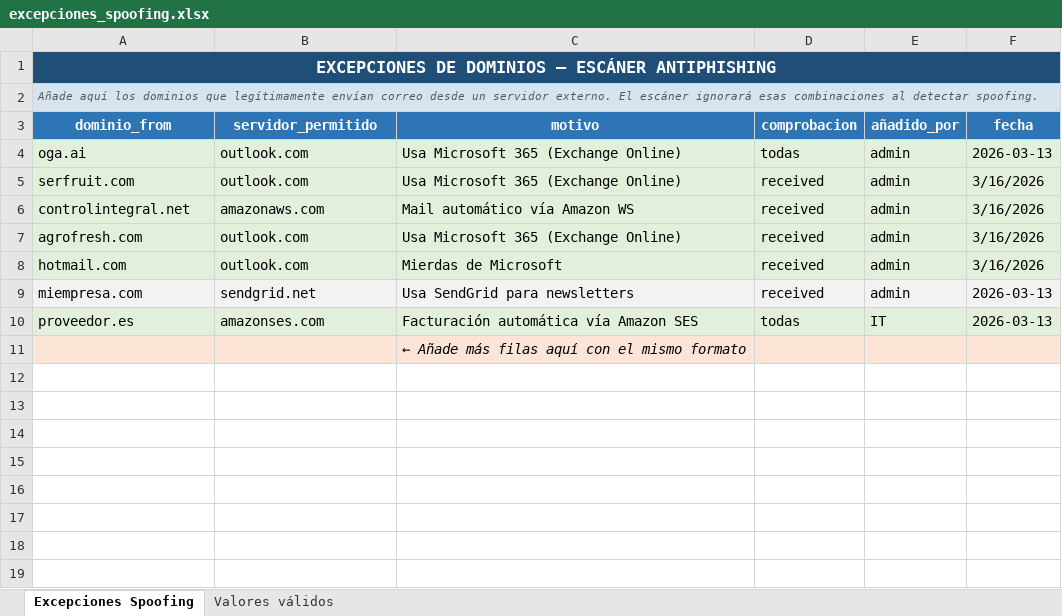
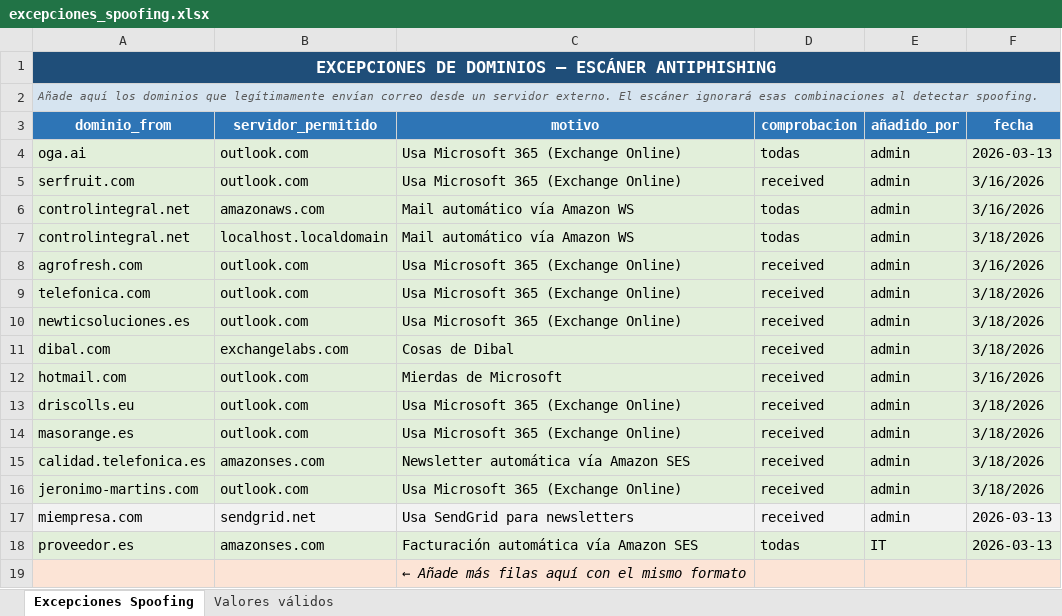
Before and after one commit to prdatos1/phishing_scanner, an Excel workbook: excepciones_spoofing.xlsx, sheet Excepciones Spoofing, drawn as a sheet; values as stored, in another font and other column widths than the file's, no borders; the diff names each change by its address in the sheet, - before the commit and + after, or states it on an @@ line.

```diff
--- a/excepciones_spoofing.xlsx (sheet Excepciones Spoofing)
+++ b/excepciones_spoofing.xlsx (sheet Excepciones Spoofing)
-D6 (comprobacion): received
+D6 (comprobacion): todas
+row 7: controlintegral.net | localhost.localdomain | Mail automático vía Amazon WS | todas | admin | 3/18/2026
+row 9: telefonica.com | outlook.com | Usa Microsoft 365 (Exchange Online) | received | admin | 3/18/2026
+row 10: newticsoluciones.es | outlook.com | Usa Microsoft 365 (Exchange Online) | received | admin | 3/18/2026
+row 11: dibal.com | exchangelabs.com | Cosas de Dibal | received | admin | 3/18/2026
+row 13: driscolls.eu | outlook.com | Usa Microsoft 365 (Exchange Online) | received | admin | 3/18/2026
+row 14: masorange.es | outlook.com | Usa Microsoft 365 (Exchange Online) | received | admin | 3/18/2026
+row 15: calidad.telefonica.es | amazonses.com | Newsletter automática vía Amazon SES | received | admin | 3/18/2026
+row 16: jeronimo-martins.com | outlook.com | Usa Microsoft 365 (Exchange Online) | received | admin | 3/18/2026
```
Also changed, not shown: 1 other file.
